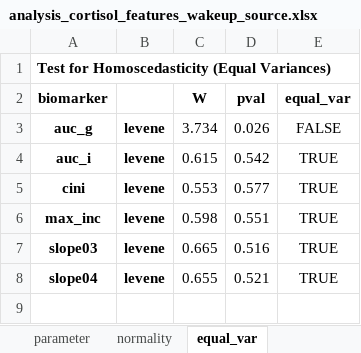
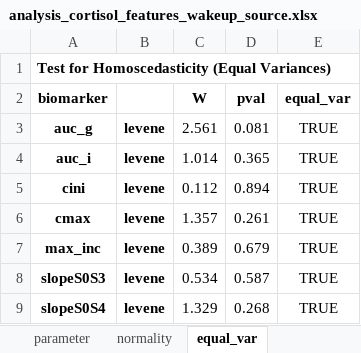
Before and after one commit to mad-lab-fau/carwatch-analysis, an Excel workbook: exports/statistics/analysis_cortisol_features_wakeup_source.xlsx, sheet equal_var, drawn as a sheet; values as stored, in another font and other column widths than the file's, no borders; addresses are those after the commit; the diff names each change by its address in the sheet, - before the commit and + after, or states it on an @@ line.

```diff
--- a/exports/statistics/analysis_cortisol_features_wakeup_source.xlsx (sheet equal_var)
+++ b/exports/statistics/analysis_cortisol_features_wakeup_source.xlsx (sheet equal_var)
-C3 (W): 3.734
+C3 (W): 2.561
-D3 (pval): 0.026
+D3 (pval): 0.081
-E3 (equal_var): FALSE
+E3 (equal_var): TRUE
-C4 (W): 0.615
+C4 (W): 1.014
-D4 (pval): 0.542
+D4 (pval): 0.365
-C5 (W): 0.553
+C5 (W): 0.112
-D5 (pval): 0.577
+D5 (pval): 0.894
+row 6: cmax | levene | 1.357 | 0.261 | TRUE
-C7 (W): 0.598
+C7 (W): 0.389
-D7 (pval): 0.551
+D7 (pval): 0.679
-A8 (biomarker): slope03
+A8 (biomarker): slopeS0S3
-C8 (W): 0.665
+C8 (W): 0.534
-D8 (pval): 0.516
+D8 (pval): 0.587
-A9 (biomarker): slope04
+A9 (biomarker): slopeS0S4
-C9 (W): 0.655
+C9 (W): 1.329
-D9 (pval): 0.521
+D9 (pval): 0.268
```
Also changed, not shown: sheet pairwise_tukey, sheet normality, sheet welch_anova, sheet parameter, exports/statistics/analysis_cortisol_features_chronotype.xlsx, exports/statistics/analysis_cortisol_features_condition.xlsx, 33 other files.
